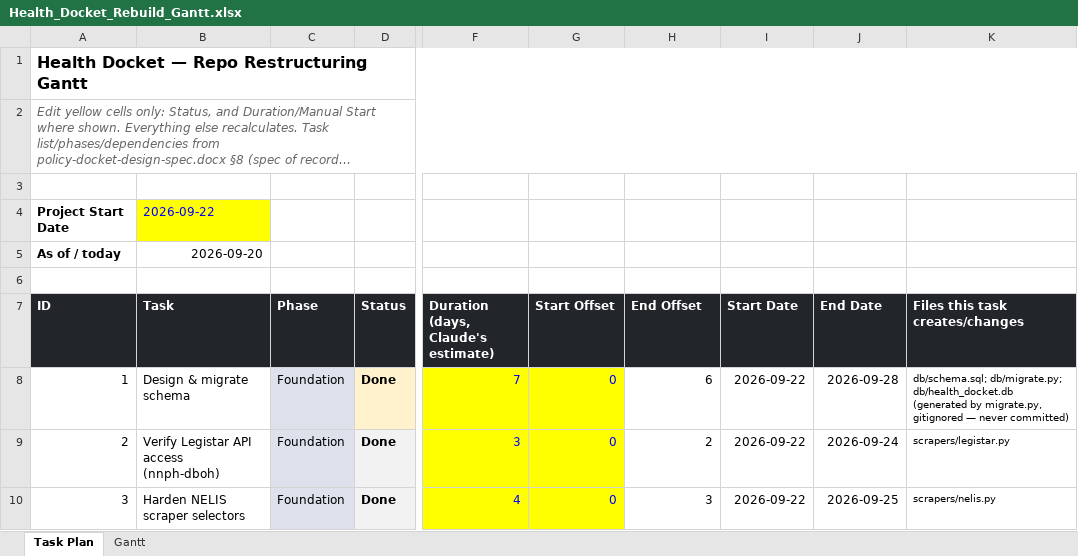
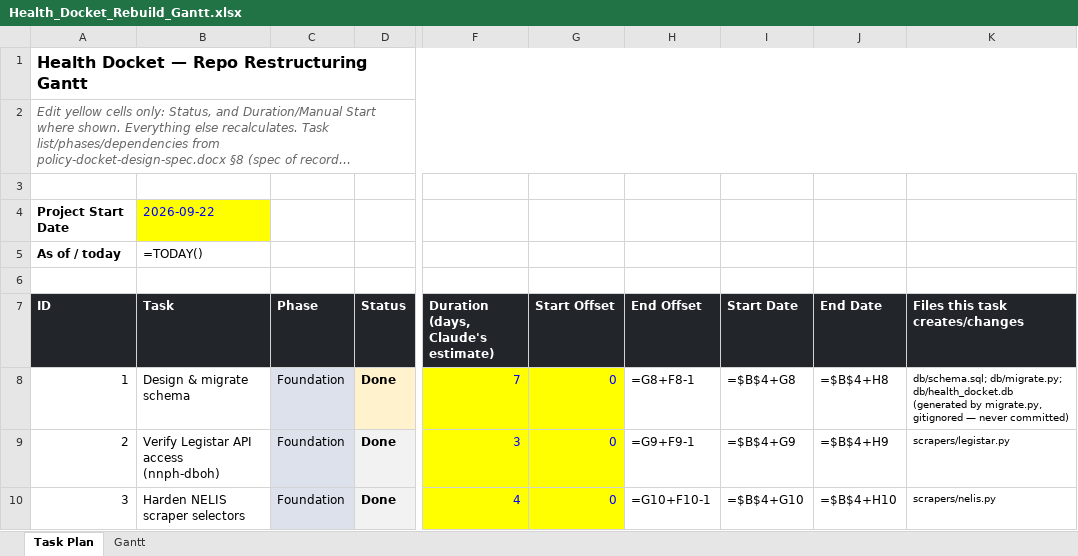
Before and after one commit to 1jackzenteno-star/health-docket, an Excel workbook: pm/Health_Docket_Rebuild_Gantt.xlsx, sheet Task Plan, drawn as a sheet; only a part is shown, gaps mark what is left out; long unchanged cells end in …; values as stored, in another font and other column widths than the file's, no borders; formulas without a stored value are shown as written; the diff covers the shown part only; the diff names each change by its address in the sheet, - before the commit and + after, or states it on an @@ line.

```diff
--- a/pm/Health_Docket_Rebuild_Gantt.xlsx (sheet Task Plan)
+++ b/pm/Health_Docket_Rebuild_Gantt.xlsx (sheet Task Plan)
-B5 (Task): 2026-09-20
+B5 (Task): =TODAY()
-H8 (End Offset): 6
+H8 (End Offset): =G8+F8-1
-I8 (Start Date): 2026-09-22
+I8 (Start Date): =$B$4+G8
-J8 (End Date): 2026-09-28
+J8 (End Date): =$B$4+H8
-H9 (End Offset): 2
+H9 (End Offset): =G9+F9-1
-I9 (Start Date): 2026-09-22
+I9 (Start Date): =$B$4+G9
-J9 (End Date): 2026-09-24
+J9 (End Date): =$B$4+H9
-H10 (End Offset): 3
+H10 (End Offset): =G10+F10-1
-I10 (Start Date): 2026-09-22
+I10 (Start Date): =$B$4+G10
-J10 (End Date): 2026-09-25
+J10 (End Date): =$B$4+H10
```
Also changed, not shown: 1 added row and 30 edited cells elsewhere in this sheet, sheet Gantt, 18 other files.
